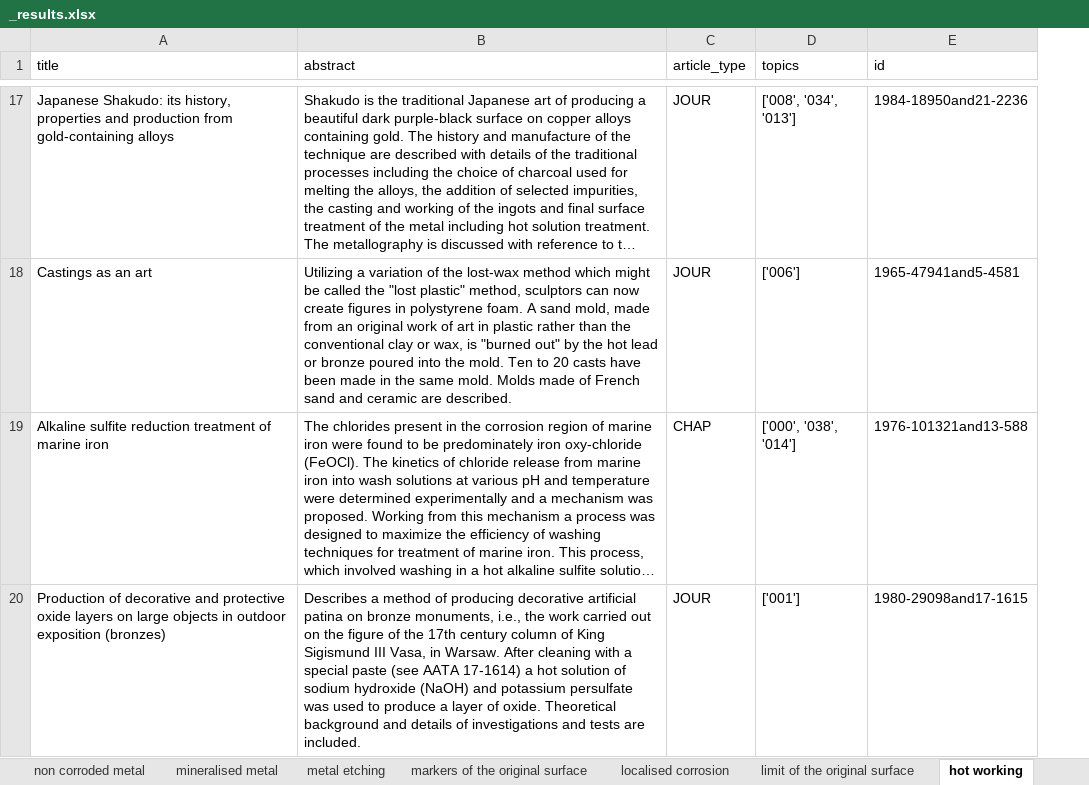
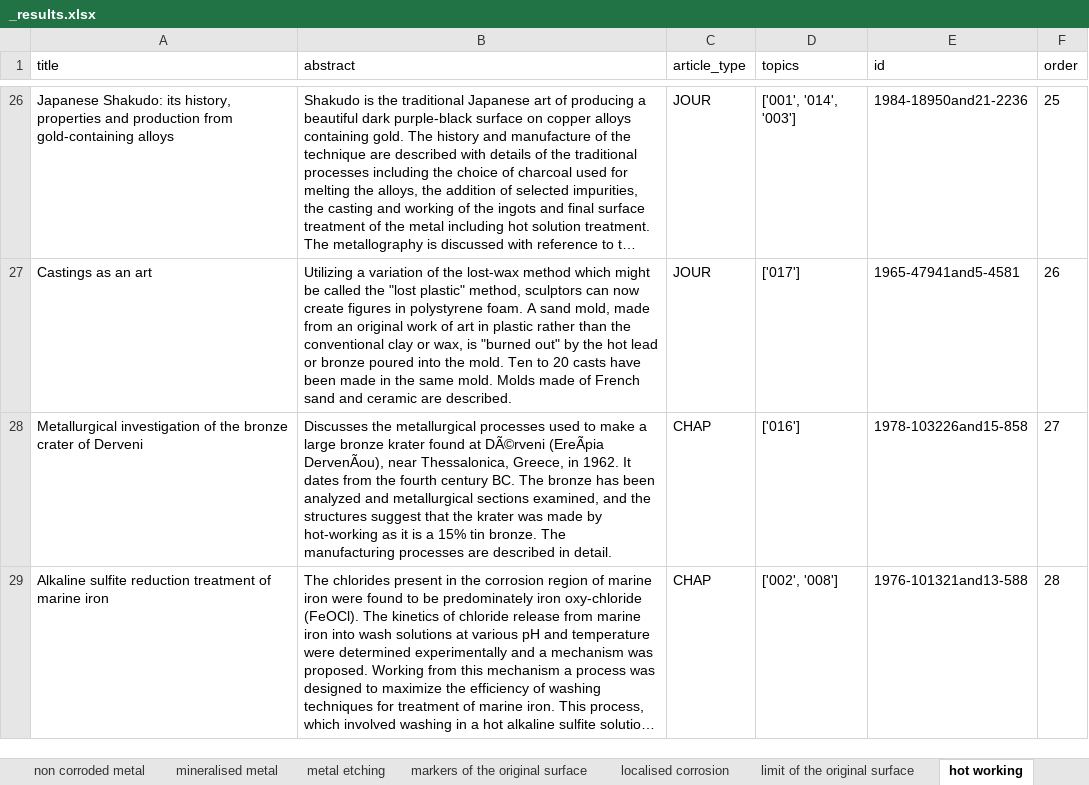
Before and after one commit to ChappuisDaniel/TB-Micorr, an Excel workbook: searcher/results/_results.xlsx, sheet hot working, drawn as a sheet; only a part is shown, gaps mark what is left out; long unchanged cells end in …; values as stored, in another font and other column widths than the file's, no borders; table styles not drawn; removed rows and columns are numbered as before the commit, all else as after; the diff covers the shown part only; the diff names each change by its address in the sheet, - before the commit and + after, or states it on an @@ line.

Commit message:
clean code

```diff
--- a/searcher/results/_results.xlsx (sheet hot working)
+++ b/searcher/results/_results.xlsx (sheet hot working)
+column F (order), rows 26-27: 25 | 26; row 29: 28
-D26 (topics): ['008', '034', '013']
+D26 (topics): ['001', '014', '003']
-D27 (topics): ['006']
+D27 (topics): ['017']
+row 28: Metallurgical investigation of the bronze crater of Derveni | Discusses the metallurgical processes used to make a large bronze krater found at DÃ©rveni (EreÃpia DervenÃou), near Thessalonica, Greece, in 1962. It dates from the fourth century BC. The bronze has been analyzed and metallurgical sections examined, and the structures suggest that the krater was made by hot-working as it is a 15% tin bronze. The manufacturing processes are described in detail. | CHAP | ['016'] | 1978-103226and15-858 | 27
-D29 (topics): ['000', '038', '014']
+D29 (topics): ['002', '008']
-row 20: Production of decorative and protective oxide layers on large objects in outdoor exposition (bronzes) | Describes a method of producing decorative artificial patina on bronze monuments, i.e., the work carried out on the figure of the 17th century column of King Sigismund III Vasa, in Warsaw. After cleaning with a special paste (see AATA 17-1614) a hot solution of sodium hydroxide (NaOH) and potassium persulfate was used to produce a layer of oxide. Theoretical background and details of investigations and tests are included. | JOUR | ['001'] | 1980-29098and17-1615
```
Also changed, not shown: 14 added rows, 14 removed rows, 15 edited cells and cell formats elsewhere in this sheet, sheet zinc pest, sheet localised corrosion, sheet non corroded metal, sheet original surface, sheet heterogeneous tarnishing, sheet filiform corrosion, 13 more sheets, 7 other files.
